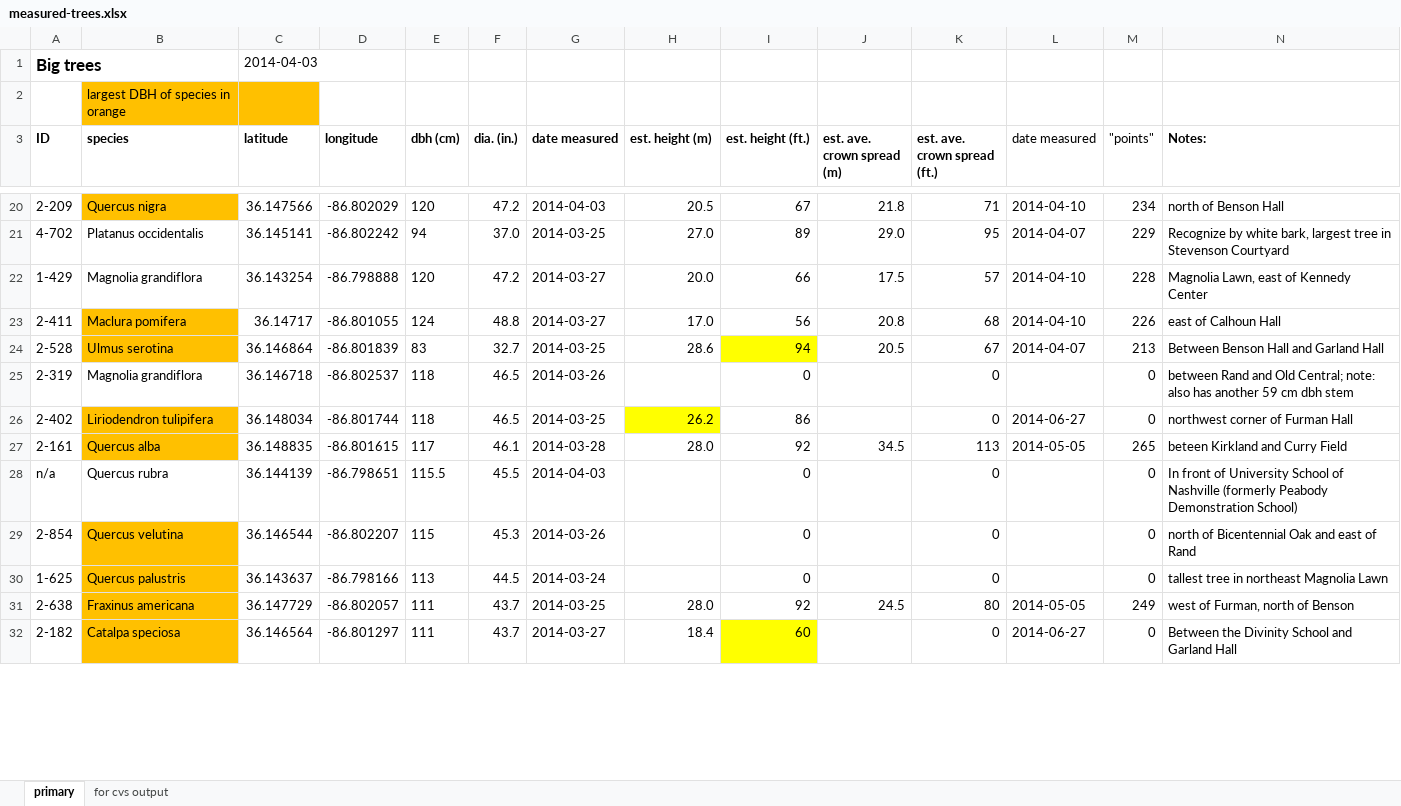
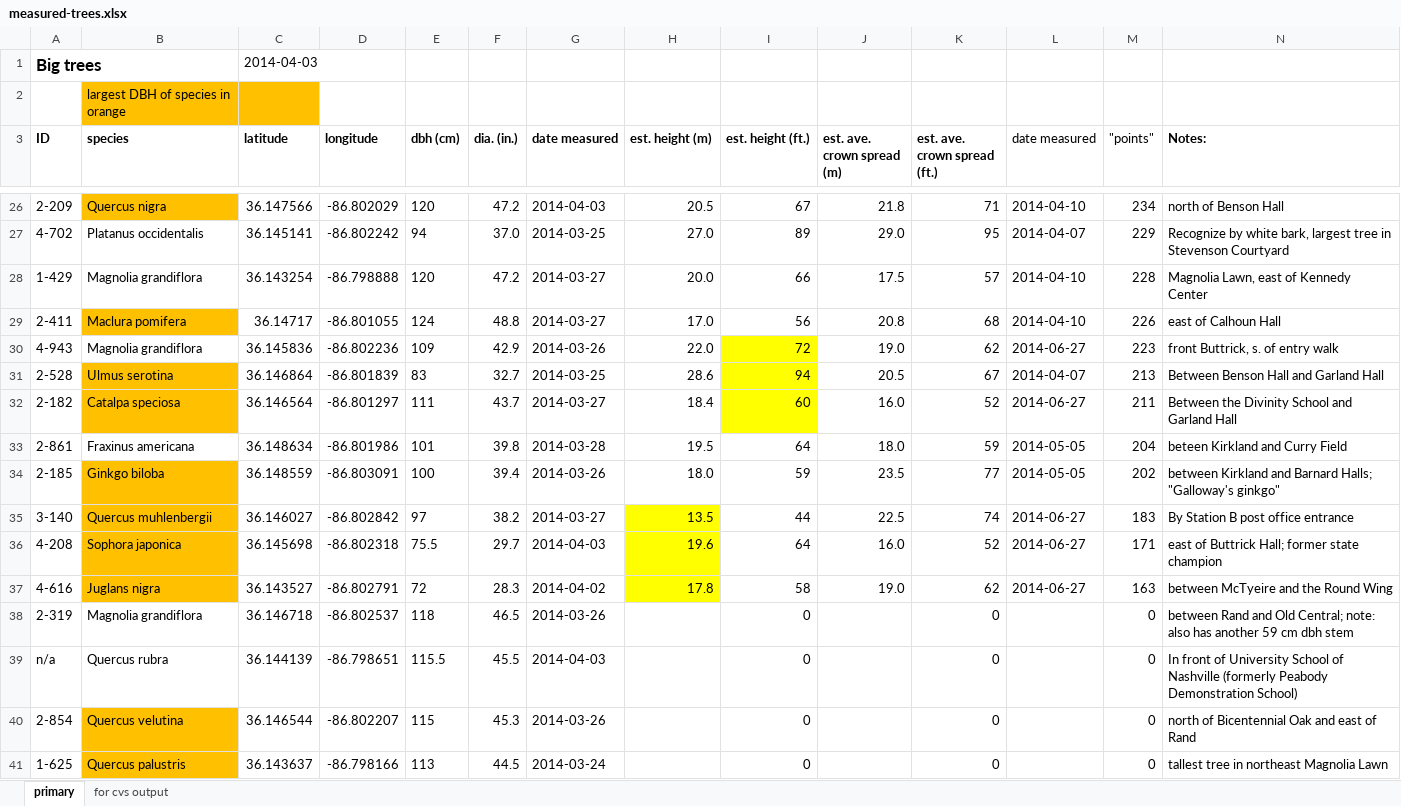
Before and after one commit to vanderbilt-arboretum/database, an Excel workbook: measured-trees.xlsx, sheet primary, drawn as a sheet; only a part is shown, gaps mark what is left out; values as stored, in another font and other column widths than the file's, no borders; removed rows and columns are numbered as before the commit, all else as after; rows hold the shown columns only; the diff covers the shown part only; the diff names each change by its address in the sheet, - before the commit and + after, or states it on an @@ line.

Commit message:
new crown spreads

```diff
--- a/measured-trees.xlsx (sheet primary)
+++ b/measured-trees.xlsx (sheet primary)
+row 30: 4-943 | Magnolia grandiflora | 36.145836 | -86.802236 | 109 | 42.9 | 2014-03-26 | 22.0 | 72 | 19.0 | 62 | 2014-06-27 | 223 | front Buttrick, s. of entry walk
+row 32: 2-182 | Catalpa speciosa | 36.146564 | -86.801297 | 111 | 43.7 | 2014-03-27 | 18.4 | 60 | 16.0 | 52 | 2014-06-27 | 211 | Between the Divinity School and Garland Hall
@@ row 43 moved to row 33: 2-861 @@
@@ row 47 moved to row 34: 2-185 @@
+row 35: 3-140 | Quercus muhlenbergii | 36.146027 | -86.802842 | 97 | 38.2 | 2014-03-27 | 13.5 | 44 | 22.5 | 74 | 2014-06-27 | 183 | By Station B post office entrance
+row 36: 4-208 | Sophora japonica | 36.145698 | -86.802318 | 75.5 | 29.7 | 2014-04-03 | 19.6 | 64 | 16.0 | 52 | 2014-06-27 | 171 | east of Buttrick Hall; former state champion
+row 37: 4-616 | Juglans nigra | 36.143527 | -86.802791 | 72 | 28.3 | 2014-04-02 | 17.8 | 58 | 19.0 | 62 | 2014-06-27 | 163 | between McTyeire and the Round Wing
-row 26: 2-402 | Liriodendron tulipifera | 36.148034 | -86.801744 | 118 | 46.5 | 2014-03-25 | 26.2 | 86 |  | 0 | 2014-06-27 | 0 | northwest corner of Furman Hall
@@ row 27 moved to row 12: 2-161 @@
@@ row 31 moved to row 18: 2-638 @@
-row 32: 2-182 | Catalpa speciosa | 36.146564 | -86.801297 | 111 | 43.7 | 2014-03-27 | 18.4 | 60 |  | 0 | 2014-06-27 | 0 | Between the Divinity School and Garland Hall
```
Also changed, not shown: 4 added rows, 7 removed rows and 6 edited cells elsewhere in this sheet, sheet for cvs output, formulas that keep their value, 1 other file.
